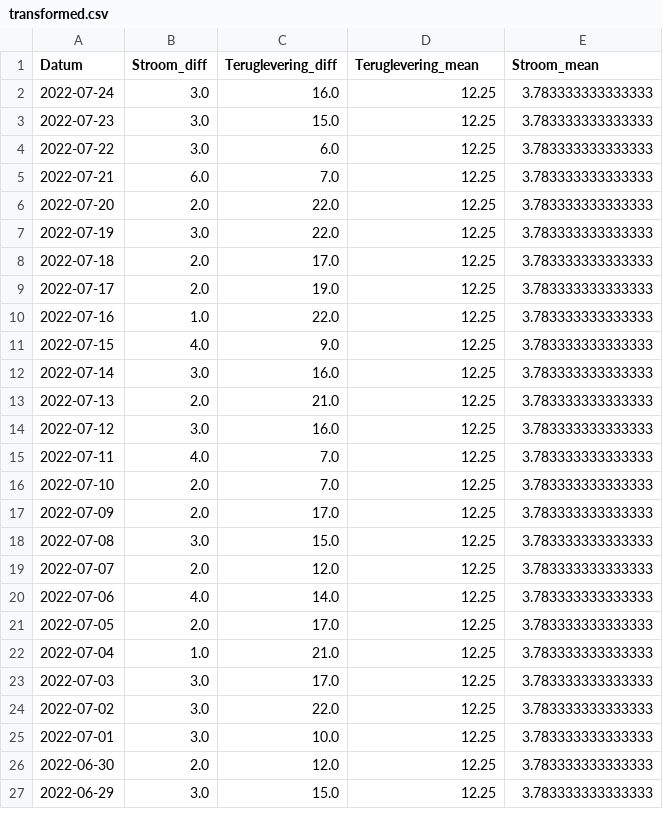
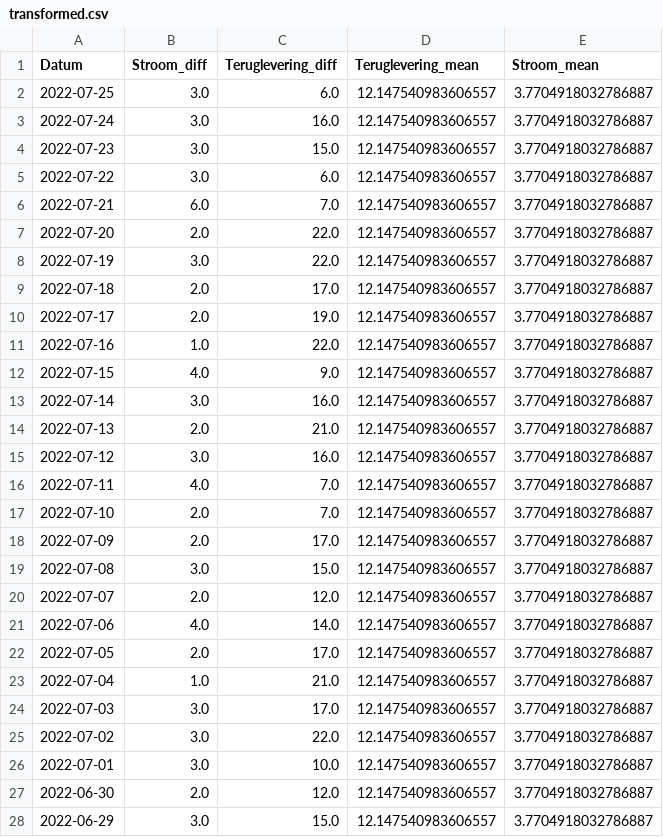
Before and after one commit to marcelkoopman/vattenfall, a CSV file: data/transformed.csv, drawn as a sheet; only a part is shown; the diff covers the shown part only.

```diff
--- a/data/transformed.csv
+++ b/data/transformed.csv
@@ -1,27 +1,28 @@
 Datum,Stroom_diff,Teruglevering_diff,Teruglevering_mean,Stroom_mean
-2022-07-24,3.0,16.0,12.25,3.783333333333333
-2022-07-23,3.0,15.0,12.25,3.783333333333333
-2022-07-22,3.0,6.0,12.25,3.783333333333333
-2022-07-21,6.0,7.0,12.25,3.783333333333333
-2022-07-20,2.0,22.0,12.25,3.783333333333333
-2022-07-19,3.0,22.0,12.25,3.783333333333333
-2022-07-18,2.0,17.0,12.25,3.783333333333333
-2022-07-17,2.0,19.0,12.25,3.783333333333333
-2022-07-16,1.0,22.0,12.25,3.783333333333333
-2022-07-15,4.0,9.0,12.25,3.783333333333333
-2022-07-14,3.0,16.0,12.25,3.783333333333333
-2022-07-13,2.0,21.0,12.25,3.783333333333333
-2022-07-12,3.0,16.0,12.25,3.783333333333333
-2022-07-11,4.0,7.0,12.25,3.783333333333333
-2022-07-10,2.0,7.0,12.25,3.783333333333333
-2022-07-09,2.0,17.0,12.25,3.783333333333333
-2022-07-08,3.0,15.0,12.25,3.783333333333333
-2022-07-07,2.0,12.0,12.25,3.783333333333333
-2022-07-06,4.0,14.0,12.25,3.783333333333333
-2022-07-05,2.0,17.0,12.25,3.783333333333333
-2022-07-04,1.0,21.0,12.25,3.783333333333333
-2022-07-03,3.0,17.0,12.25,3.783333333333333
-2022-07-02,3.0,22.0,12.25,3.783333333333333
-2022-07-01,3.0,10.0,12.25,3.783333333333333
-2022-06-30,2.0,12.0,12.25,3.783333333333333
-2022-06-29,3.0,15.0,12.25,3.783333333333333
+2022-07-25,3.0,6.0,12.147540983606557,3.7704918032786887
+2022-07-24,3.0,16.0,12.147540983606557,3.7704918032786887
+2022-07-23,3.0,15.0,12.147540983606557,3.7704918032786887
+2022-07-22,3.0,6.0,12.147540983606557,3.7704918032786887
+2022-07-21,6.0,7.0,12.147540983606557,3.7704918032786887
+2022-07-20,2.0,22.0,12.147540983606557,3.7704918032786887
+2022-07-19,3.0,22.0,12.147540983606557,3.7704918032786887
+2022-07-18,2.0,17.0,12.147540983606557,3.7704918032786887
+2022-07-17,2.0,19.0,12.147540983606557,3.7704918032786887
+2022-07-16,1.0,22.0,12.147540983606557,3.7704918032786887
+2022-07-15,4.0,9.0,12.147540983606557,3.7704918032786887
+2022-07-14,3.0,16.0,12.147540983606557,3.7704918032786887
+2022-07-13,2.0,21.0,12.147540983606557,3.7704918032786887
+2022-07-12,3.0,16.0,12.147540983606557,3.7704918032786887
+2022-07-11,4.0,7.0,12.147540983606557,3.7704918032786887
+2022-07-10,2.0,7.0,12.147540983606557,3.7704918032786887
+2022-07-09,2.0,17.0,12.147540983606557,3.7704918032786887
+2022-07-08,3.0,15.0,12.147540983606557,3.7704918032786887
+2022-07-07,2.0,12.0,12.147540983606557,3.7704918032786887
+2022-07-06,4.0,14.0,12.147540983606557,3.7704918032786887
+2022-07-05,2.0,17.0,12.147540983606557,3.7704918032786887
+2022-07-04,1.0,21.0,12.147540983606557,3.7704918032786887
+2022-07-03,3.0,17.0,12.147540983606557,3.7704918032786887
+2022-07-02,3.0,22.0,12.147540983606557,3.7704918032786887
+2022-07-01,3.0,10.0,12.147540983606557,3.7704918032786887
+2022-06-30,2.0,12.0,12.147540983606557,3.7704918032786887
+2022-06-29,3.0,15.0,12.147540983606557,3.7704918032786887
```
Also changed, not shown: 68 edited cells elsewhere in this file, data/mijn-meterstanden.csv, 4 other files.
